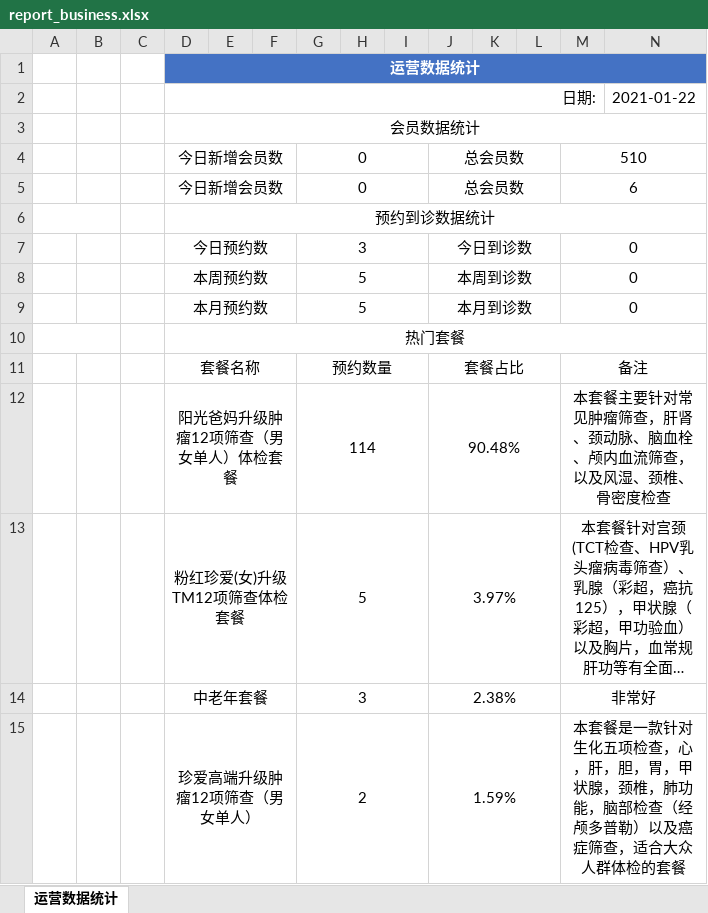
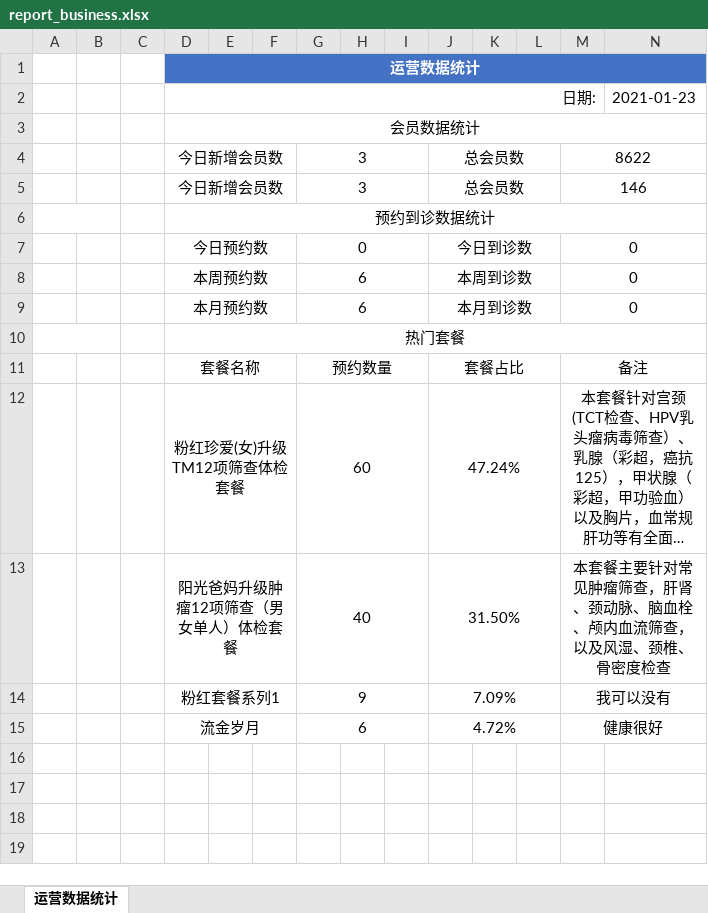
Before and after one commit to yhl-1219/-, an Excel workbook: health_web/health_pc/src/main/resources/static/template/report_business.xlsx, sheet 运营数据统计, drawn as a sheet; long unchanged cells end in …; values as stored, in another font and other column widths than the file's, no borders; removed rows and columns are numbered as before the commit, all else as after; the diff names each change by its address in the sheet, - before the commit and + after, or states it on an @@ line.

```diff
--- a/health_web/health_pc/src/main/resources/static/template/report_business.xlsx (sheet 运营数据统计)
+++ b/health_web/health_pc/src/main/resources/static/template/report_business.xlsx (sheet 运营数据统计)
-N2: 2021-01-22
+N2: 2021-01-23
-G4:G5: 0
+G4:G5: 3
-M4: 510
+M4: 8622
-M5: 6
+M5: 146
-G7: 3
+G7: 0
-G8:G9: 5
+G8:G9: 6
-row 12:  |  |  | 阳光爸妈升级肿瘤12项筛查（男女单人）体检套餐 |  |  | 114 |  |  | 90.48% |  |  | 本套餐主要针对常见肿瘤筛查，肝肾、颈动脉、脑血栓、颅内血流筛查，以及风湿、颈椎、骨密度检查
-G12: 5
+G12: 60
-J12: 3.97%
+J12: 47.24%
-row 14:  |  |  | 中老年套餐 |  |  | 3 |  |  | 2.38% |  |  | 非常好
-row 15:  |  |  | 珍爱高端升级肿瘤12项筛查（男女单人） |  |  | 2 |  |  | 1.59% |  |  | 本套餐是一款针对生化五项检查，心，肝，胆，胃，甲状腺，颈椎，肺功能，脑部检查（经颅多普勒）以及癌症筛查，适合大众人群体检的套餐
+row 13:  |  |  | 阳光爸妈升级肿瘤12项筛查（男女单人）体检套餐 |  |  | 40 |  |  | 31.50% |  |  | 本套餐主要针对常见肿瘤筛查，肝肾、颈动脉、脑血栓、颅内血流筛查，以及风湿、颈椎、骨密度检查
+row 14:  |  |  | 粉红套餐系列1 |  |  | 9 |  |  | 7.09% |  |  | 我可以没有
+row 15:  |  |  | 流金岁月 |  |  | 6 |  |  | 4.72% |  |  | 健康很好
```
Also changed, not shown: 26 other files.
